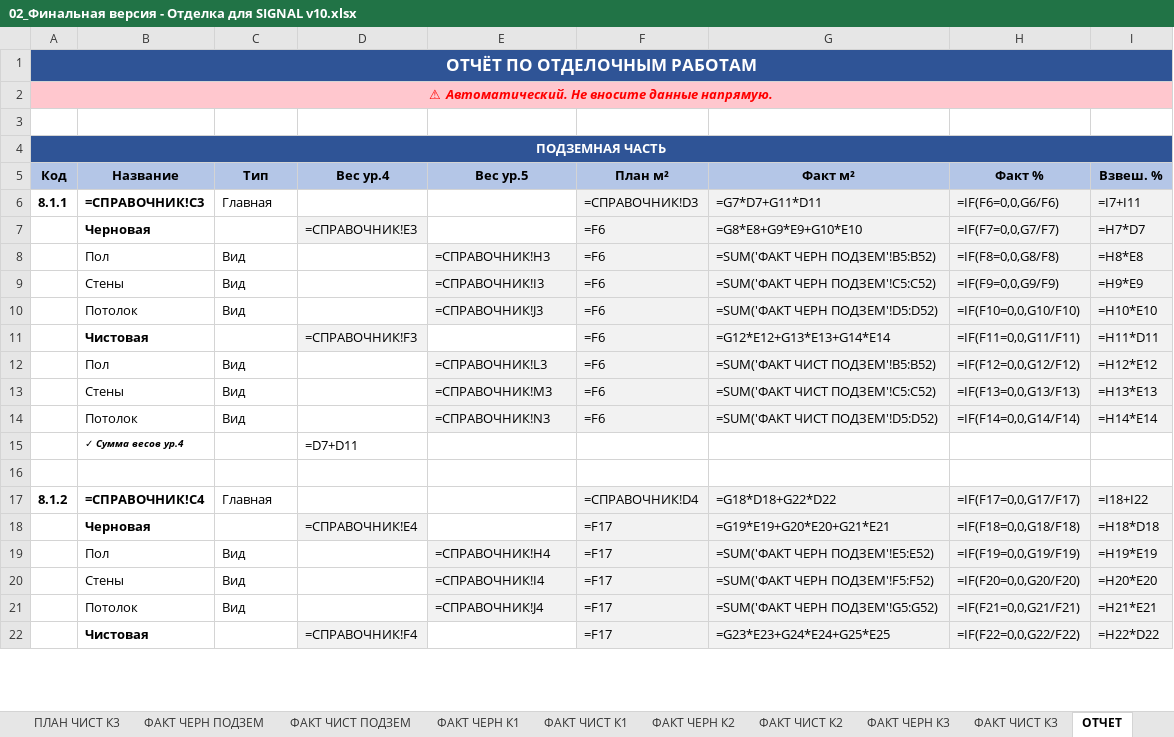
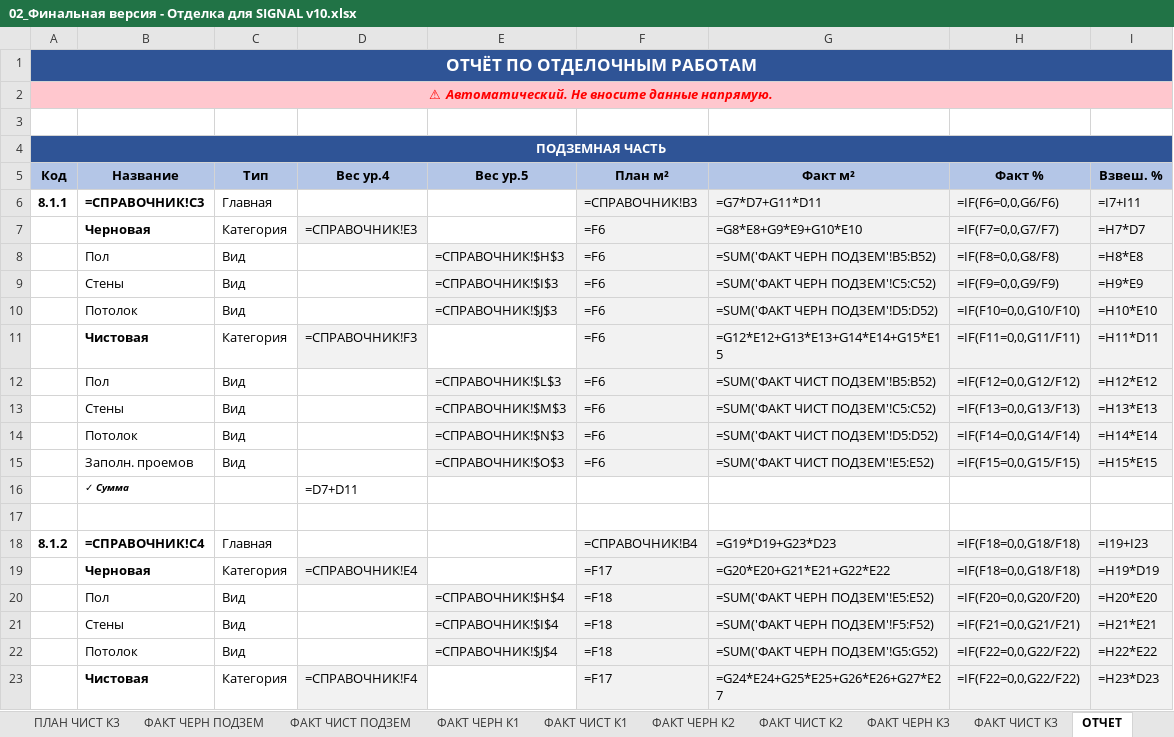
Before and after one commit to ignatovis/otdelka-signal, an Excel workbook: 02_Финальная версия - Отделка для SIGNAL v10.xlsx, sheet ОТЧЕТ, drawn as a sheet; only a part is shown; values as stored, in another font and other column widths than the file's, no borders; formulas without a stored value are shown as written; conditional formats not drawn; addresses are those after the commit; the diff covers the shown part only; the diff names each change by its address in the sheet, - before the commit and + after, or states it on an @@ line.

```diff
--- a/02_Финальная версия - Отделка для SIGNAL v10.xlsx (sheet ОТЧЕТ)
+++ b/02_Финальная версия - Отделка для SIGNAL v10.xlsx (sheet ОТЧЕТ)
-F6 (План м²): =СПРАВОЧНИК!D3
+F6 (План м²): =СПРАВОЧНИК!B3
-C7 (Тип): (empty)
+C7 (Тип): Категория
-E8 (Вес ур.5): =СПРАВОЧНИК!H3
+E8 (Вес ур.5): =СПРАВОЧНИК!$H$3
-E9 (Вес ур.5): =СПРАВОЧНИК!I3
+E9 (Вес ур.5): =СПРАВОЧНИК!$I$3
-E10 (Вес ур.5): =СПРАВОЧНИК!J3
+E10 (Вес ур.5): =СПРАВОЧНИК!$J$3
-C11 (Тип): (empty)
+C11 (Тип): Категория
-G11 (Факт м²): =G12*E12+G13*E13+G14*E14
+G11 (Факт м²): =G12*E12+G13*E13+G14*E14+G15*E15
-E12 (Вес ур.5): =СПРАВОЧНИК!L3
+E12 (Вес ур.5): =СПРАВОЧНИК!$L$3
-E13 (Вес ур.5): =СПРАВОЧНИК!M3
+E13 (Вес ур.5): =СПРАВОЧНИК!$M$3
-E14 (Вес ур.5): =СПРАВОЧНИК!N3
+E14 (Вес ур.5): =СПРАВОЧНИК!$N$3
+row 15:  | Заполн. проемов | Вид |  | =СПРАВОЧНИК!$O$3 | =F6 | =SUM('ФАКТ ЧИСТ ПОДЗЕМ'!E5:E52) | =IF(F15=0,0,G15/F15) | =H15*E15
-B16 (Название): ✓ Сумма весов ур.4
+B16 (Название): ✓ Сумма
-F18 (План м²): =СПРАВОЧНИК!D4
+F18 (План м²): =СПРАВОЧНИК!B4
-G18 (Факт м²): =G18*D18+G22*D22
+G18 (Факт м²): =G19*D19+G23*D23
-H18 (Факт %): =IF(F17=0,0,G17/F17)
+H18 (Факт %): =IF(F18=0,0,G18/F18)
-I18 (Взвеш. %): =I18+I22
+I18 (Взвеш. %): =I19+I23
-C19 (Тип): (empty)
+C19 (Тип): Категория
-G19 (Факт м²): =G19*E19+G20*E20+G21*E21
+G19 (Факт м²): =G20*E20+G21*E21+G22*E22
-I19 (Взвеш. %): =H18*D18
+I19 (Взвеш. %): =H19*D19
-E20 (Вес ур.5): =СПРАВОЧНИК!H4
+E20 (Вес ур.5): =СПРАВОЧНИК!$H$4
-F20:F22 (План м²): =F17
+F20:F22 (План м²): =F18
-H20 (Факт %): =IF(F19=0,0,G19/F19)
+H20 (Факт %): =IF(F20=0,0,G20/F20)
-I20 (Взвеш. %): =H19*E19
+I20 (Взвеш. %): =H20*E20
-E21 (Вес ур.5): =СПРАВОЧНИК!I4
+E21 (Вес ур.5): =СПРАВОЧНИК!$I$4
-H21 (Факт %): =IF(F20=0,0,G20/F20)
+H21 (Факт %): =IF(F21=0,0,G21/F21)
-I21 (Взвеш. %): =H20*E20
+I21 (Взвеш. %): =H21*E21
-E22 (Вес ур.5): =СПРАВОЧНИК!J4
+E22 (Вес ур.5): =СПРАВОЧНИК!$J$4
-H22 (Факт %): =IF(F21=0,0,G21/F21)
+H22 (Факт %): =IF(F22=0,0,G22/F22)
-I22 (Взвеш. %): =H21*E21
+I22 (Взвеш. %): =H22*E22
-C23 (Тип): (empty)
+C23 (Тип): Категория
-G23 (Факт м²): =G23*E23+G24*E24+G25*E25
+G23 (Факт м²): =G24*E24+G25*E25+G26*E26+G27*E27
-I23 (Взвеш. %): =H22*D22
+I23 (Взвеш. %): =H23*D23
```
Also changed, not shown: 38 added rows, 26 removed rows, 957 edited cells and merged cells elsewhere in this sheet, sheet СПРАВОЧНИК.
